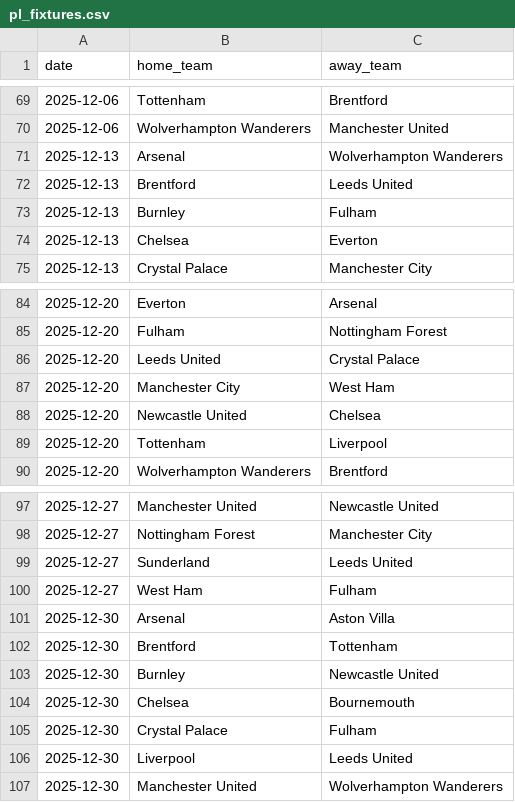
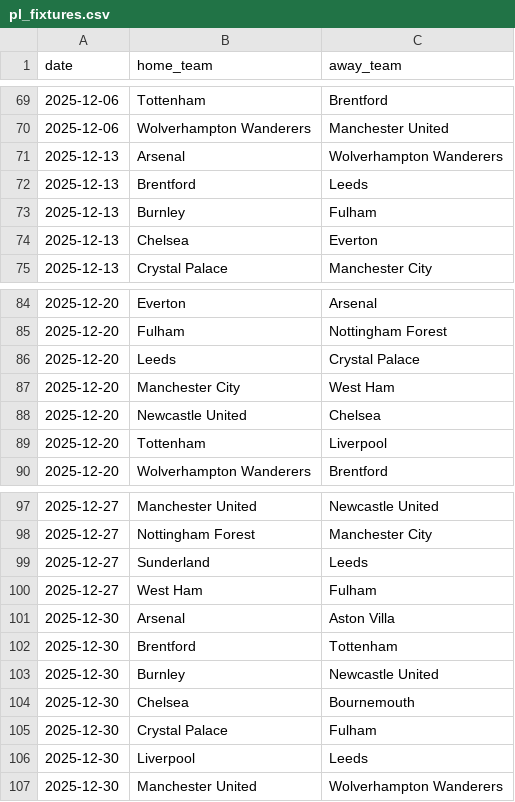
Before and after one commit to MatthewFcode/PL-Match-Model, a CSV file: ml-service/data/pl_fixtures.csv, drawn as a sheet; only a part is shown, gaps mark what is left out; the diff covers the shown part only.

```diff
--- a/ml-service/data/pl_fixtures.csv
+++ b/ml-service/data/pl_fixtures.csv
@@ -71,3 +71,3 @@ date,home_team,away_team
 2025-12-13,Arsenal,Wolverhampton Wanderers
-2025-12-13,Brentford,Leeds United
+2025-12-13,Brentford,Leeds
 2025-12-13,Burnley,Fulham
@@ -85,3 +85,3 @@ date,home_team,away_team
 2025-12-20,Fulham,Nottingham Forest
-2025-12-20,Leeds United,Crystal Palace
+2025-12-20,Leeds,Crystal Palace
 2025-12-20,Manchester City,West Ham
@@ -98,3 +98,3 @@ date,home_team,away_team
 2025-12-27,Nottingham Forest,Manchester City
-2025-12-27,Sunderland,Leeds United
+2025-12-27,Sunderland,Leeds
 2025-12-27,West Ham,Fulham
@@ -105,3 +105,3 @@ date,home_team,away_team
 2025-12-30,Crystal Palace,Fulham
-2025-12-30,Liverpool,Leeds United
+2025-12-30,Liverpool,Leeds
 2025-12-30,Manchester United,Wolverhampton Wanderers
```
Also changed, not shown: 6 edited cells elsewhere in this file, ml-service/predictions/pl_upcoming_predictions.csv, 8 other files.
